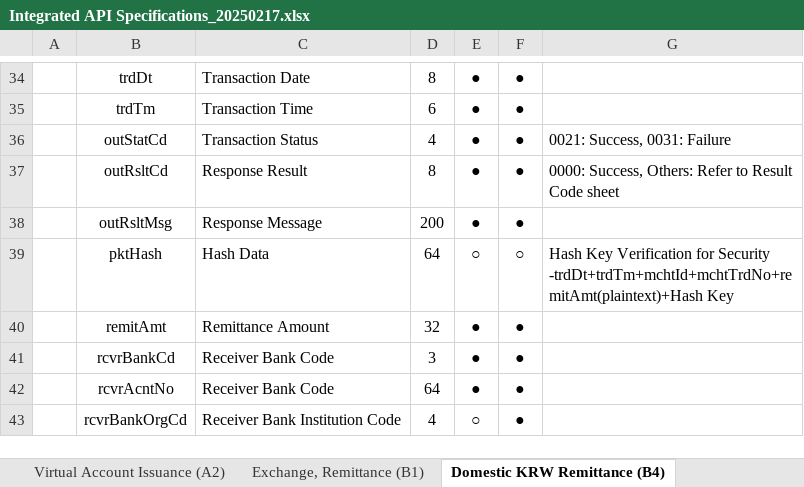
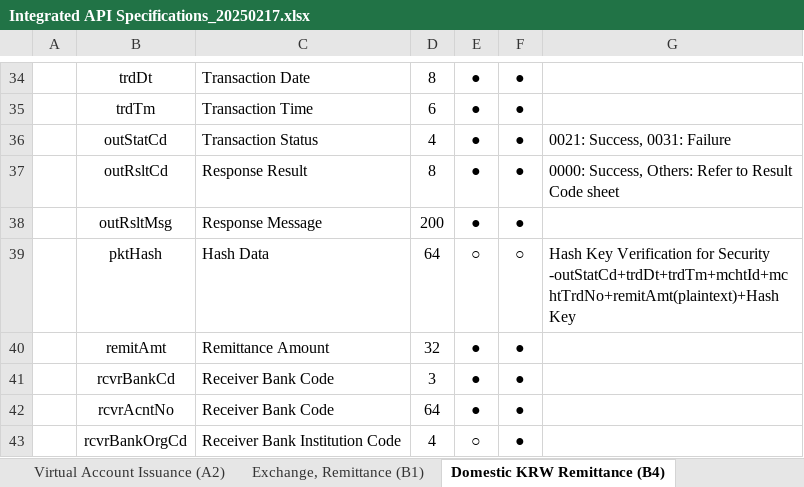
Before and after one commit to Hecto-Financial/API-documentation, an Excel workbook: Downloadable Files/Integrated API Specifications_20250217.xlsx, sheet Domestic KRW Remittance (B4), drawn as a sheet; only a part is shown, gaps mark what is left out; values as stored, in another font and other column widths than the file's, no borders; ↵ is a line break in a cell; the diff names each change by its address in the sheet, - before the commit and + after, or states it on an @@ line.

```diff
--- a/Downloadable Files/Integrated API Specifications_20250217.xlsx (sheet Domestic KRW Remittance (B4))
+++ b/Downloadable Files/Integrated API Specifications_20250217.xlsx (sheet Domestic KRW Remittance (B4))
-G39: …for Security ↵ -trdDt+trdTm+mchtId+mchtTrdNo+remitAmt(plaintext)+Hash Key
+G39: …for Security ↵ -outStatCd+trdDt+trdTm+mchtId+mchtTrdNo+remitAmt(plaintext)+Hash Key
```
Also changed, not shown: sheet Exchange Rate Inquiry (A1), sheet Exchange, Remittance (B1).
